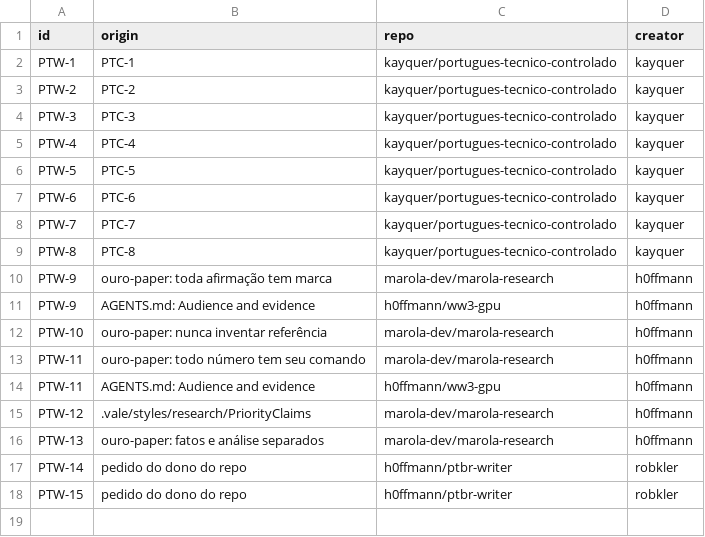
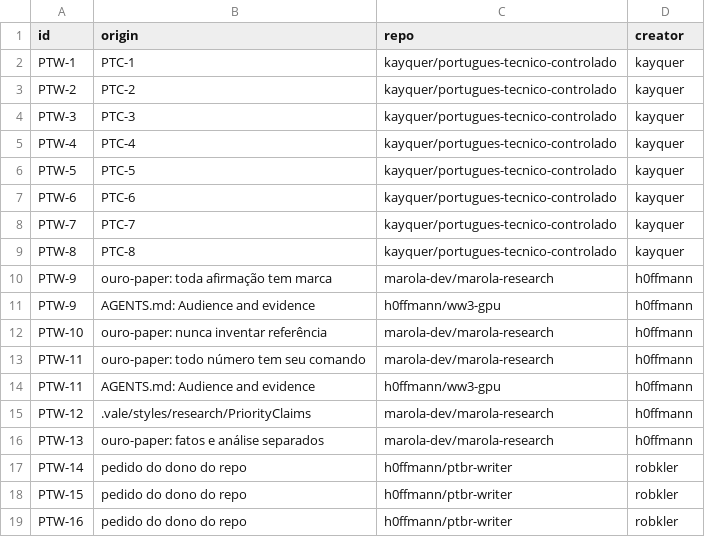
Before and after one commit to h0ffmann/ptbr-writer, a TSV file: site/data/origins.tsv, drawn as a sheet; the diff names each change by its address in the sheet, - before the commit and + after, or states it on an @@ line.

```diff
--- a/site/data/origins.tsv
+++ b/site/data/origins.tsv
+row 19: PTW-16 | pedido do dono do repo | h0ffmann/ptbr-writer | robkler
```
Also changed, not shown: 3 other files.
